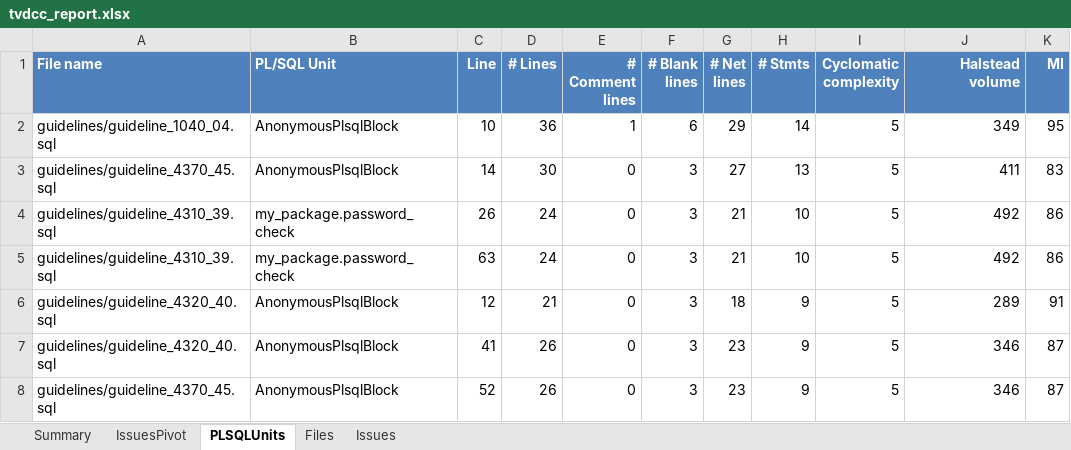
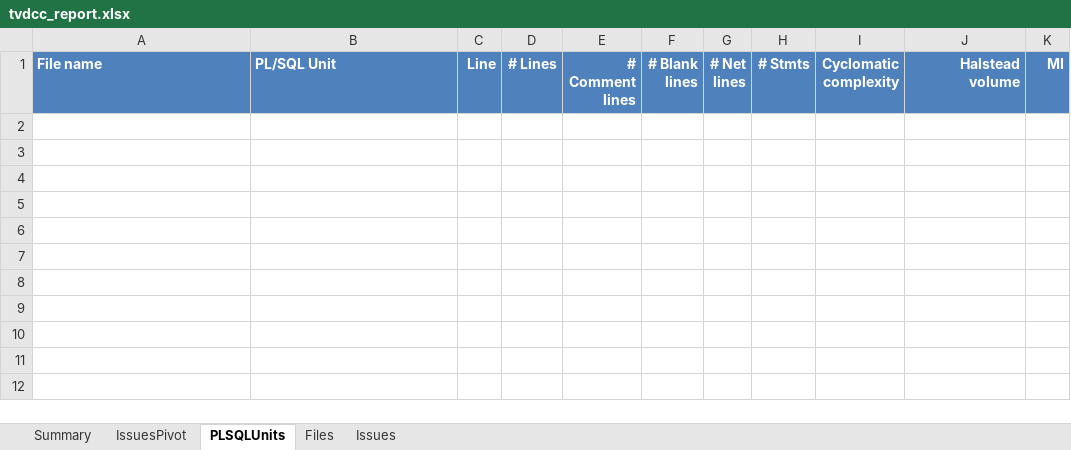
Before and after one commit to Trivadis/plsql-cop-cli, an Excel workbook: docs/tvdcc_report.xlsx, sheet PLSQLUnits, drawn as a sheet; values as stored, in another font and other column widths than the file's, no borders; the diff names each change by its address in the sheet, - before the commit and + after, or states it on an @@ line.

```diff
--- a/docs/tvdcc_report.xlsx (sheet PLSQLUnits)
+++ b/docs/tvdcc_report.xlsx (sheet PLSQLUnits)
-row 2: guidelines/guideline_1040_04.sql | AnonymousPlsqlBlock | 10 | 36 | 1 | 6 | 29 | 14 | 5 | 349 | 95
-row 3: guidelines/guideline_4370_45.sql | AnonymousPlsqlBlock | 14 | 30 | 0 | 3 | 27 | 13 | 5 | 411 | 83
-row 4: guidelines/guideline_4310_39.sql | my_package.password_check | 26 | 24 | 0 | 3 | 21 | 10 | 5 | 492 | 86
-row 5: guidelines/guideline_4310_39.sql | my_package.password_check | 63 | 24 | 0 | 3 | 21 | 10 | 5 | 492 | 86
-row 6: guidelines/guideline_4320_40.sql | AnonymousPlsqlBlock | 12 | 21 | 0 | 3 | 18 | 9 | 5 | 289 | 91
-row 7: guidelines/guideline_4320_40.sql | AnonymousPlsqlBlock | 41 | 26 | 0 | 3 | 23 | 9 | 5 | 346 | 87
-row 8: guidelines/guideline_4370_45.sql | AnonymousPlsqlBlock | 52 | 26 | 0 | 3 | 23 | 9 | 5 | 346 | 87
```
Also changed, not shown: sheet Files, sheet Issues, sheet Summary, 1 other file.
